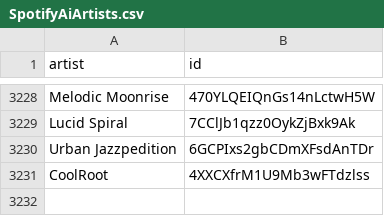
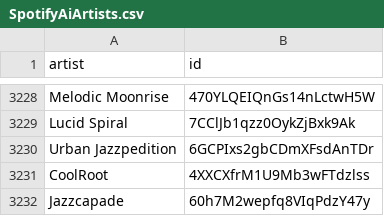
Before and after one commit to BenediktBahl/spotify-ai-blocker, a CSV file: SpotifyAiArtists.csv, drawn as a sheet; only a part is shown, gaps mark what is left out; the diff names each change by its address in the sheet, - before the commit and + after, or states it on an @@ line.

```diff
--- a/SpotifyAiArtists.csv
+++ b/SpotifyAiArtists.csv
+row 3232: Jazzcapade | 60h7M2wepfq8VIqPdzY47y
```
